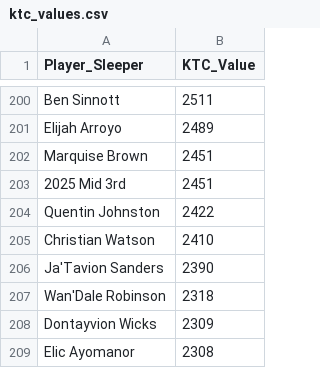
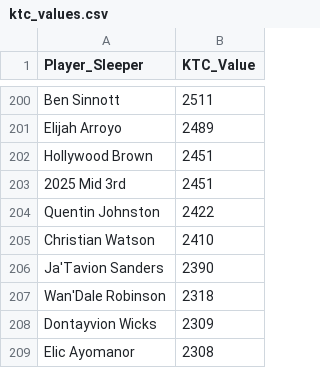
Before and after one commit to Redwards2/KTC_Trade_Suggest, a CSV file: ktc_values.csv, drawn as a sheet; only a part is shown, gaps mark what is left out.

Commit message:
Update ktc_values.csv

```diff
--- a/ktc_values.csv
+++ b/ktc_values.csv
@@ -201,3 +201,3 @@ Ben Sinnott,2511
 Elijah Arroyo,2489
-Marquise Brown,2451
+Hollywood Brown,2451
 2025 Mid 3rd,2451
```
